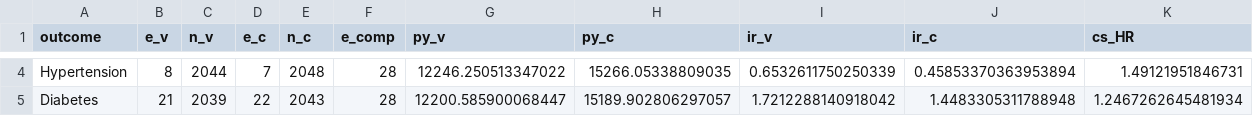
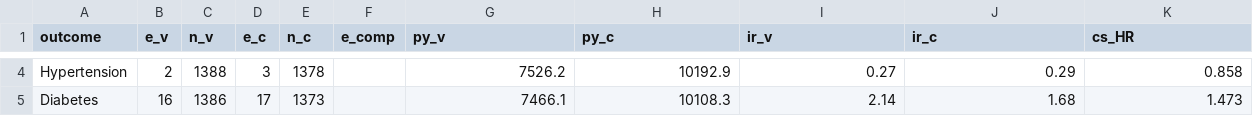
Before and after one commit to sueinchoi/HPV_vaccines, a CSV file: Data/Table2_CohortA_HazardRatios.csv, drawn as a sheet; only a part is shown, gaps mark what is left out; the diff covers the shown part only; the diff names each change by its address in the sheet, - before the commit and + after, or states it on an @@ line.

```diff
--- a/Data/Table2_CohortA_HazardRatios.csv
+++ b/Data/Table2_CohortA_HazardRatios.csv
-B4 (e_v): 8
+B4 (e_v): 2
-C4 (n_v): 2044
+C4 (n_v): 1388
-D4 (e_c): 7
+D4 (e_c): 3
-E4 (n_c): 2048
+E4 (n_c): 1378
-F4:F5 (e_comp): 28
+F4:F5 (e_comp): (empty)
-G4 (py_v): 12246.250513347022
+G4 (py_v): 7526.2
-H4 (py_c): 15266.05338809035
+H4 (py_c): 10192.9
-I4 (ir_v): 0.6532611750250339
+I4 (ir_v): 0.27
-J4 (ir_c): 0.45853370363953894
+J4 (ir_c): 0.29
-K4 (cs_HR): 1.49121951846731
+K4 (cs_HR): 0.858
-B5 (e_v): 21
+B5 (e_v): 16
-C5 (n_v): 2039
+C5 (n_v): 1386
-D5 (e_c): 22
+D5 (e_c): 17
-E5 (n_c): 2043
+E5 (n_c): 1373
-G5 (py_v): 12200.585900068447
+G5 (py_v): 7466.1
-H5 (py_c): 15189.902806297057
+H5 (py_c): 10108.3
-I5 (ir_v): 1.7212288140918042
+I5 (ir_v): 2.14
-J5 (ir_c): 1.4483305311788948
+J5 (ir_c): 1.68
-K5 (cs_HR): 1.2467262645481934
+K5 (cs_HR): 1.473
```
Also changed, not shown: 72 edited cells elsewhere in this file, 14 other files.
